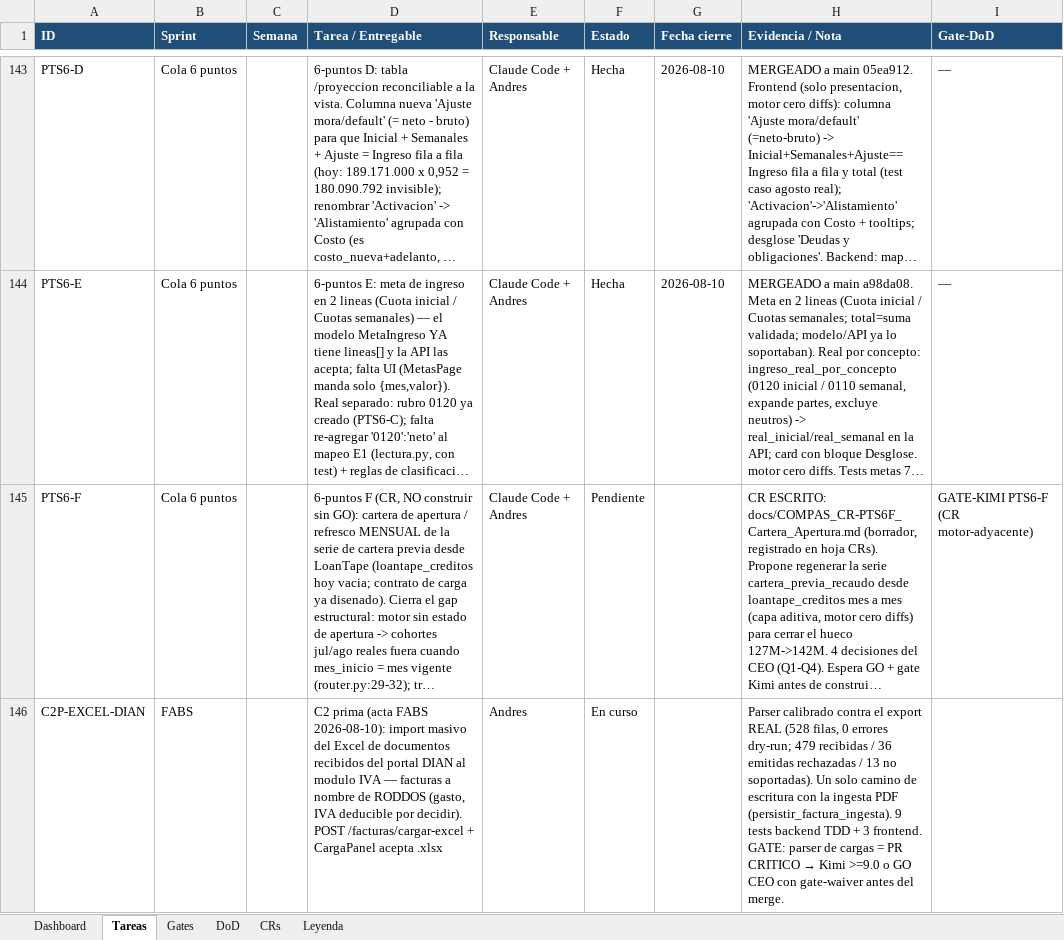
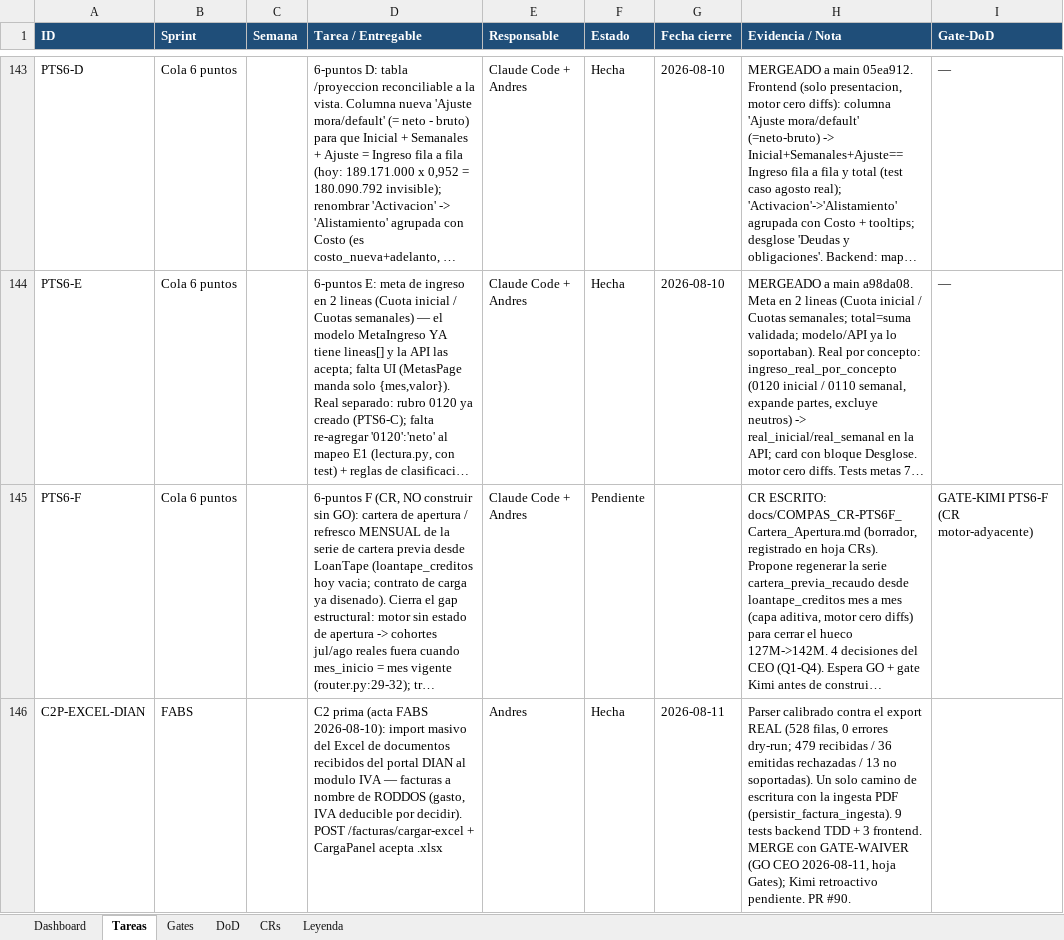
Before and after one commit to RoddosColombia/compas, an Excel workbook: docs/COMPAS_Control_Desarrollo.xlsx, sheet Tareas, drawn as a sheet; only a part is shown, gaps mark what is left out; long unchanged cells end in …; values as stored, in another font and other column widths than the file's, no borders; the diff names each change by its address in the sheet, - before the commit and + after, or states it on an @@ line.

```diff
--- a/docs/COMPAS_Control_Desarrollo.xlsx (sheet Tareas)
+++ b/docs/COMPAS_Control_Desarrollo.xlsx (sheet Tareas)
-F146 (Estado): En curso
+F146 (Estado): Hecha
-G146 (Fecha cierre): (empty)
+G146 (Fecha cierre): 2026-08-11
@@ H146 (Evidencia / Nota): …3 frontend. GATE: parser de cargas = PR CRITICO → Kimi >=9.0 o GO CEO con gate-waiver antes del merge. → …3 frontend. MERGE con GATE-WAIVER (GO CEO 2026-08-11, hoja Gates); Kimi retroactivo pendiente. PR #90. @@
```
Also changed, not shown: sheet Gates.
